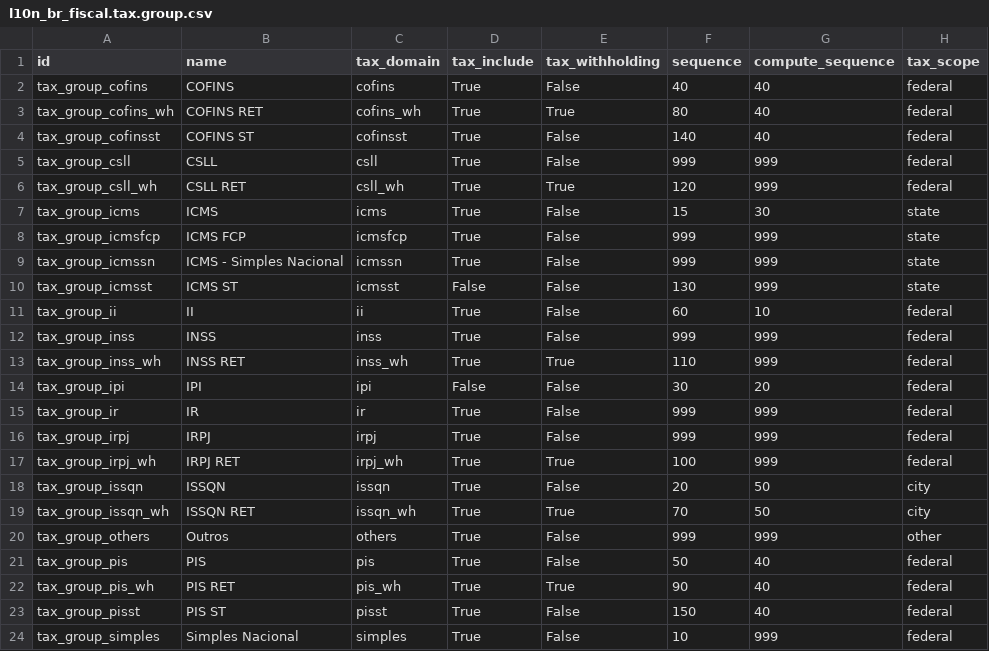
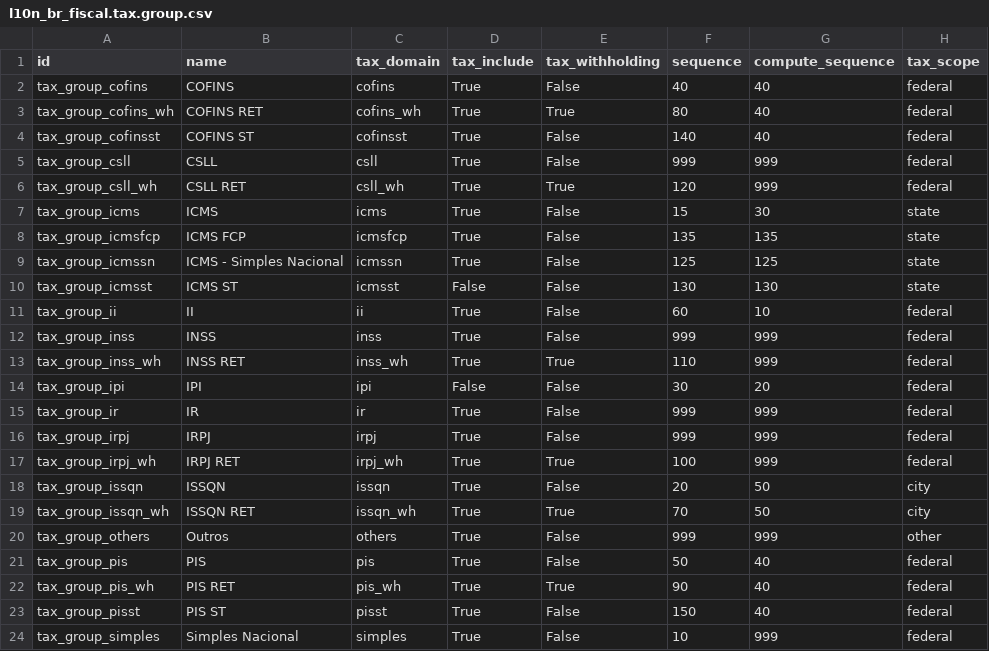
Before and after one commit to odoo-brazil/l10n-brazil, a CSV file: l10n_br_fiscal/data/l10n_br_fiscal.tax.group.csv, drawn as a sheet.

Commit message:
[ADD] Calculation of the FCP ST value

```diff
--- a/l10n_br_fiscal/data/l10n_br_fiscal.tax.group.csv
+++ b/l10n_br_fiscal/data/l10n_br_fiscal.tax.group.csv
@@ -7,5 +7,5 @@
 "tax_group_icms","ICMS","icms","True","False",15,"30","state"
-"tax_group_icmsfcp","ICMS FCP","icmsfcp","True","False",999,"999","state"
-"tax_group_icmssn","ICMS - Simples Nacional","icmssn","True","False",999,"999","state"
-"tax_group_icmsst","ICMS ST","icmsst","False","False",130,"999","state"
+"tax_group_icmsfcp","ICMS FCP","icmsfcp","True","False",135,"135","state"
+"tax_group_icmssn","ICMS - Simples Nacional","icmssn","True","False",125,"125","state"
+"tax_group_icmsst","ICMS ST","icmsst","False","False",130,"130","state"
 "tax_group_ii","II","ii","True","False",60,"10","federal"
```
Also changed, not shown: 5 other files.
